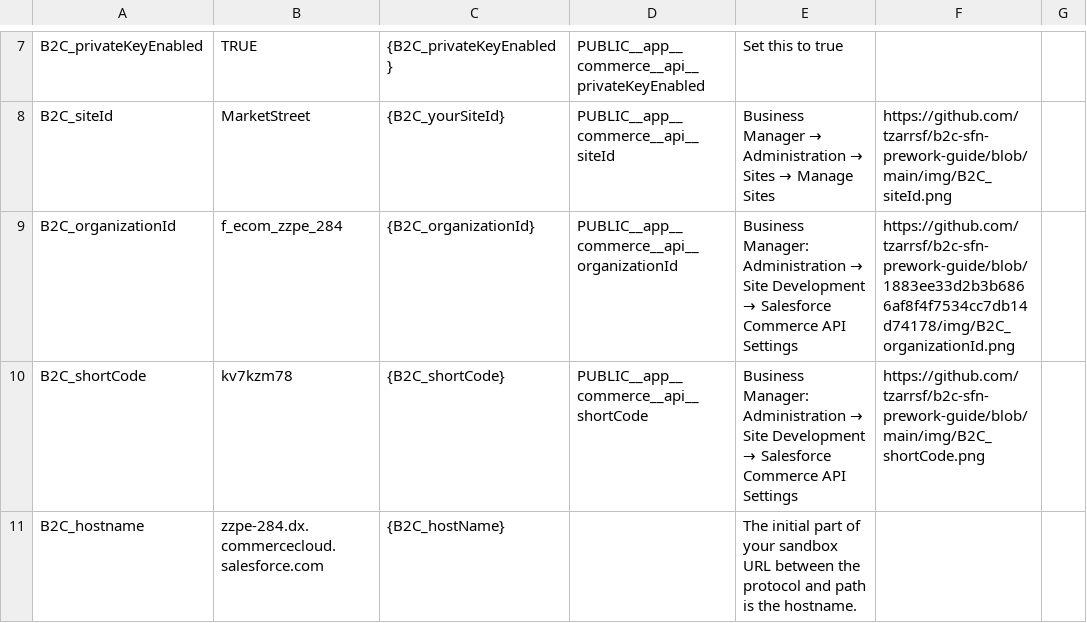
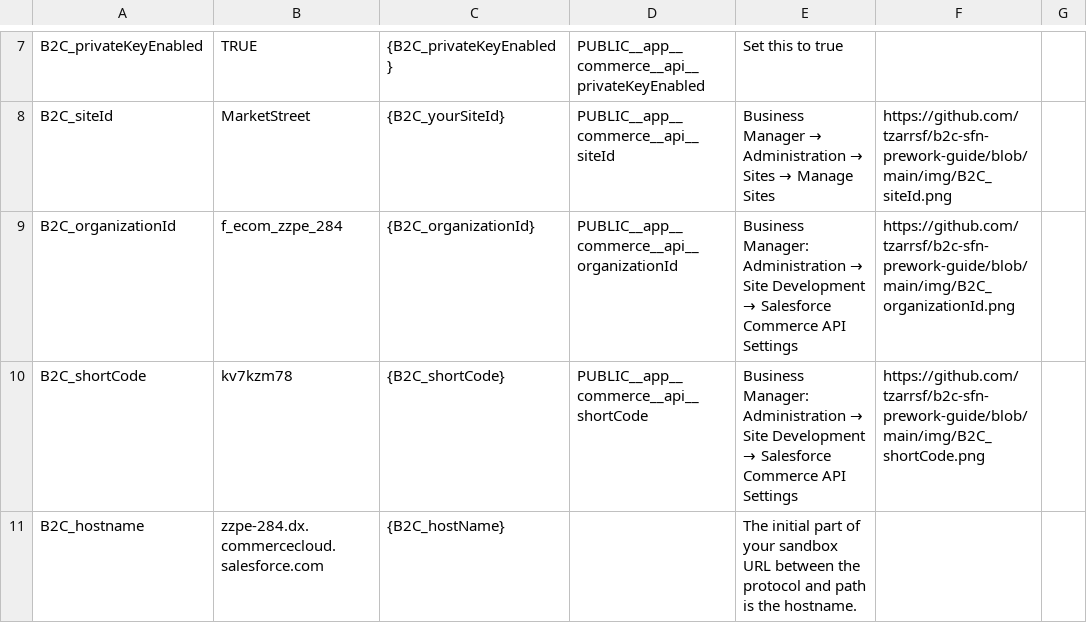
Before and after one commit to tzarrsf/b2c-sfn-prework-guide, a CSV file: data/B2C Storefront Next Key Value Template.csv, drawn as a sheet; only a part is shown, gaps mark what is left out.

Commit message:
Fixed overly long URL

```diff
--- a/data/B2C Storefront Next Key Value Template.csv
+++ b/data/B2C Storefront Next Key Value Template.csv
@@ -8,3 +8,3 @@ B2C_privateKeyEnabled,TRUE,{B2C_privateKeyEnabled},PUBLIC__app__commerce__api__p
 B2C_siteId,MarketStreet,{B2C_yourSiteId},PUBLIC__app__commerce__api__siteId,Business Manager → Administration → Sites → Manage Sites,https://github.com/tzarrsf/b2c-sfn-prework-guide/blob/main/img/B2C_siteId.png,
-B2C_organizationId,f_ecom_zzpe_284,{B2C_organizationId},PUBLIC__app__commerce__api__organizationId,Business Manager: Administration → Site Development → Salesforce Commerce API Settings,https://github.com/tzarrsf/b2c-sfn-prework-guide/blob/1883ee33d2b3b6866af8f4f7534cc7db14d74178/img/B2C_organizationId.png,
+B2C_organizationId,f_ecom_zzpe_284,{B2C_organizationId},PUBLIC__app__commerce__api__organizationId,Business Manager: Administration → Site Development → Salesforce Commerce API Settings,https://github.com/tzarrsf/b2c-sfn-prework-guide/blob/main/img/B2C_organizationId.png,
 B2C_shortCode,kv7kzm78,{B2C_shortCode},PUBLIC__app__commerce__api__shortCode,Business Manager: Administration → Site Development → Salesforce Commerce API Settings,https://github.com/tzarrsf/b2c-sfn-prework-guide/blob/main/img/B2C_shortCode.png,
```
